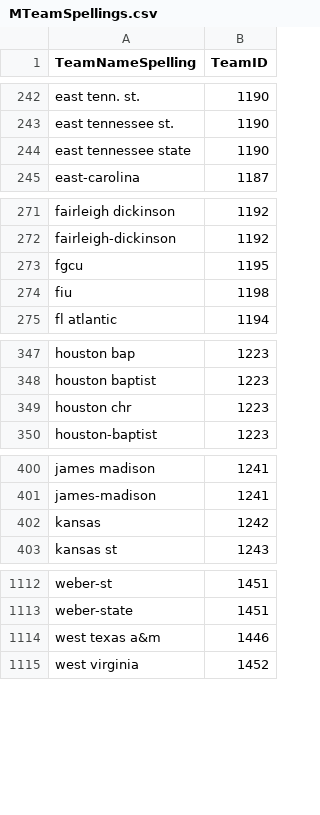
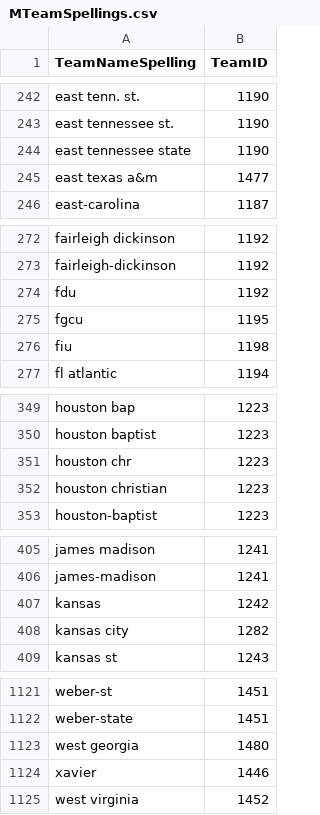
Before and after one commit to bjungwirth/march-madness, a CSV file: data/kaggle/MTeamSpellings.csv, drawn as a sheet; only a part is shown, gaps mark what is left out; addresses are those after the commit; the diff covers the shown part only; the diff names each change by its address in the sheet, - before the commit and + after, or states it on an @@ line.

```diff
--- a/data/kaggle/MTeamSpellings.csv
+++ b/data/kaggle/MTeamSpellings.csv
+row 245: east texas a&m | 1477
+row 274: fdu | 1192
+row 352: houston christian | 1223
+row 408: kansas city | 1282
+row 1123: west georgia | 1480
-A1124 (TeamNameSpelling): west texas a&m
+A1124 (TeamNameSpelling): xavier
```
Also changed, not shown: 19 added rows and 7 removed rows elsewhere in this file, data/public_picks.csv, 18 other files.
